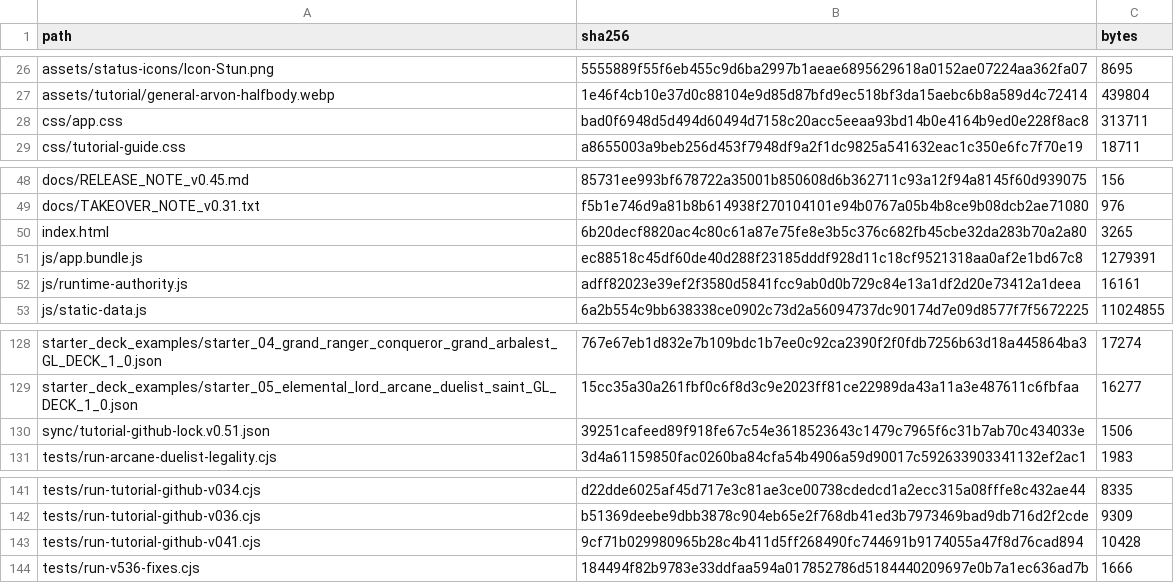
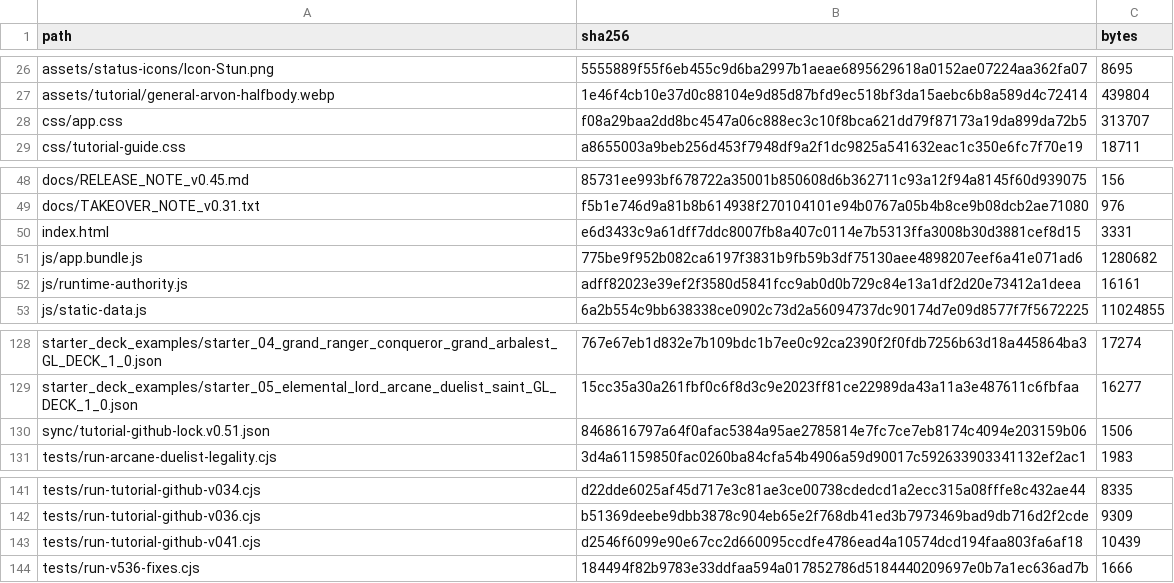
Before and after one commit to GrandisLegacyTCG/Grandis-Legacy-VS-AI, a CSV file: tutorial/FILE_MANIFEST_SHA256.csv, drawn as a sheet; only a part is shown, gaps mark what is left out.

```diff
--- a/tutorial/FILE_MANIFEST_SHA256.csv
+++ b/tutorial/FILE_MANIFEST_SHA256.csv
@@ -27,3 +27,3 @@ assets/status-icons/Icon-Stun.png,5555889f55f6eb455c9d6ba2997b1aeae6895629618a01
 assets/tutorial/general-arvon-halfbody.webp,1e46f4cb10e37d0c88104e9d85d87bfd9ec518bf3da15aebc6b8a589d4c72414,439804
-css/app.css,bad0f6948d5d494d60494d7158c20acc5eeaa93bd14b0e4164b9ed0e228f8ac8,313711
+css/app.css,f08a29baa2dd8bc4547a06c888ec3c10f8bca621dd79f87173a19da899da72b5,313707
 css/tutorial-guide.css,a8655003a9beb256d453f7948df9a2f1dc9825a541632eac1c350e6fc7f70e19,18711
@@ -49,4 +49,4 @@ docs/RELEASE_NOTE_v0.45.md,85731ee993bf678722a35001b850608d6b362711c93a12f94a814
 docs/TAKEOVER_NOTE_v0.31.txt,f5b1e746d9a81b8b614938f270104101e94b0767a05b4b8ce9b08dcb2ae71080,976
-index.html,6b20decf8820ac4c80c61a87e75fe8e3b5c376c682fb45cbe32da283b70a2a80,3265
-js/app.bundle.js,ec88518c45df60de40d288f23185dddf928d11c18cf9521318aa0af2e1bd67c8,1279391
+index.html,e6d3433c9a61dff7ddc8007fb8a407c0114e7b5313ffa3008b30d3881cef8d15,3331
+js/app.bundle.js,775be9f952b082ca6197f3831b9fb59b3df75130aee4898207eef6a41e071ad6,1280682
 js/runtime-authority.js,adff82023e39ef2f3580d5841fcc9ab0d0b729c84e13a1df2d20e73412a1deea,16161
@@ -129,3 +129,3 @@ starter_deck_examples/starter_04_grand_ranger_conqueror_grand_arbalest_GL_DECK_1
 starter_deck_examples/starter_05_elemental_lord_arcane_duelist_saint_GL_DECK_1_0.json,15cc35a30a261fbf0c6f8d3c9e2023ff81ce22989da43a11a3e487611c6fbfaa,16277
-sync/tutorial-github-lock.v0.51.json,39251cafeed89f918fe67c54e3618523643c1479c7965f6c31b7ab70c434033e,1506
+sync/tutorial-github-lock.v0.51.json,8468616797a64f0afac5384a95ae2785814e7fc7ce7eb8174c4094e203159b06,1506
 tests/run-arcane-duelist-legality.cjs,3d4a61159850fac0260ba84cfa54b4906a59d90017c592633903341132ef2ac1,1983
@@ -142,3 +142,3 @@ tests/run-tutorial-github-v034.cjs,d22dde6025af45d717e3c81ae3ce00738cdedcd1a2ecc
 tests/run-tutorial-github-v036.cjs,b51369deebe9dbb3878c904eb65e2f768db41ed3b7973469bad9db716d2f2cde,9309
-tests/run-tutorial-github-v041.cjs,9cf71b029980965b28c4b411d5ff268490fc744691b9174055a47f8d76cad894,10428
+tests/run-tutorial-github-v041.cjs,d2546f6099e90e67cc2d660095ccdfe4786ead4a10574dcd194faa803fa6af18,10439
 tests/run-v536-fixes.cjs,184494f82b9783e33ddfaa594a017852786d5184440209697e0b7a1ec636ad7b,1666
```
Also changed, not shown: FILE_MANIFEST_SHA256.csv, 15 other files.
